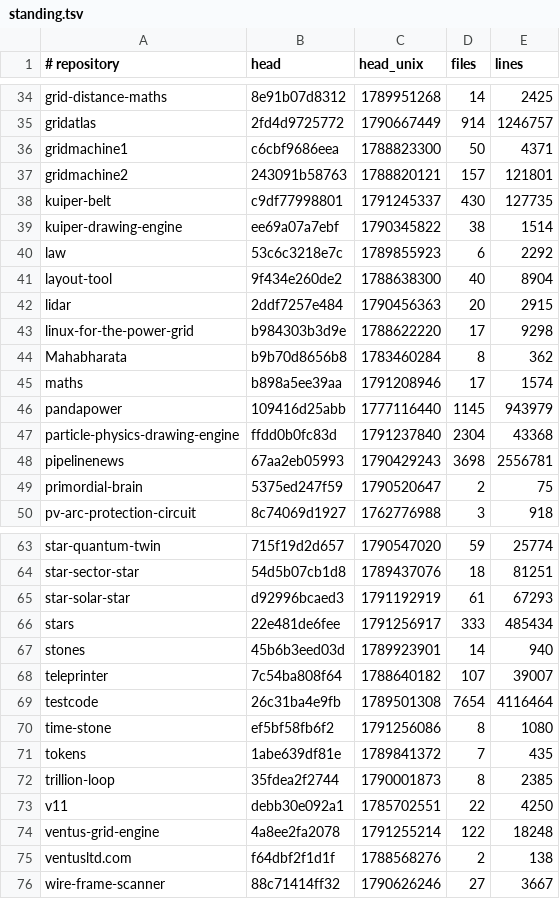
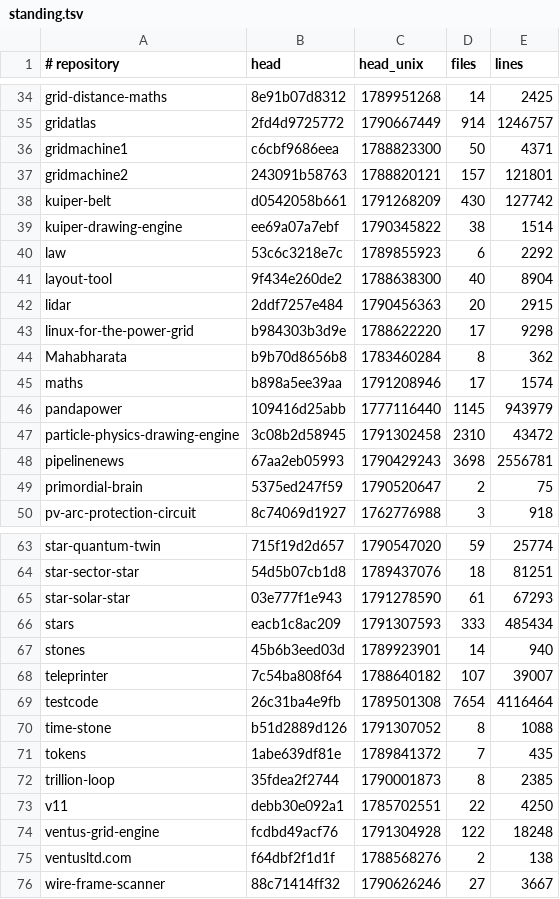
Before and after one commit to Ventusltd/kuiper-belt, a TSV file: cosmos/standing.tsv, drawn as a sheet; only a part is shown, gaps mark what is left out.

```diff
--- a/cosmos/standing.tsv
+++ b/cosmos/standing.tsv
@@ -37,3 +37,3 @@ gridmachine1	c6cbf9686eea	1788823300	50	4371
 gridmachine2	243091b58763	1788820121	157	121801
-kuiper-belt	c9df77998801	1791245337	430	127735
+kuiper-belt	d0542058b661	1791268209	430	127742
 kuiper-drawing-engine	ee69a07a7ebf	1790345822	38	1514
@@ -46,3 +46,3 @@ maths	b898a5ee39aa	1791208946	17	1574
 pandapower	109416d25abb	1777116440	1145	943979
-particle-physics-drawing-engine	ffdd0b0fc83d	1791237840	2304	43368
+particle-physics-drawing-engine	3c08b2d58945	1791302458	2310	43472
 pipelinenews	67aa2eb05993	1790429243	3698	2556781
@@ -64,4 +64,4 @@ star-quantum-twin	715f19d2d657	1790547020	59	25774
 star-sector-star	54d5b07cb1d8	1789437076	18	81251
-star-solar-star	d92996bcaed3	1791192919	61	67293
-stars	22e481de6fee	1791256917	333	485434
+star-solar-star	03e777f1e943	1791278590	61	67293
+stars	eacb1c8ac209	1791307593	333	485434
 stones	45b6b3eed03d	1789923901	14	940
@@ -69,3 +69,3 @@ teleprinter	7c54ba808f64	1788640182	107	39007
 testcode	26c31ba4e9fb	1789501308	7654	4116464
-time-stone	ef5bf58fb6f2	1791256086	8	1080
+time-stone	b51d2889d126	1791307052	8	1088
 tokens	1abe639df81e	1789841372	7	435
@@ -73,3 +73,3 @@ trillion-loop	35fdea2f2744	1790001873	8	2385
 v11	debb30e092a1	1785702551	22	4250
-ventus-grid-engine	4a8ee2fa2078	1791255214	122	18248
+ventus-grid-engine	fcdbd49acf76	1791304928	122	18248
 ventusltd.com	f64dbf2f1d1f	1788568276	2	138
```
Also changed, not shown: cosmos/pulse.tsv, cosmos/repos.tsv, 2 other files.
